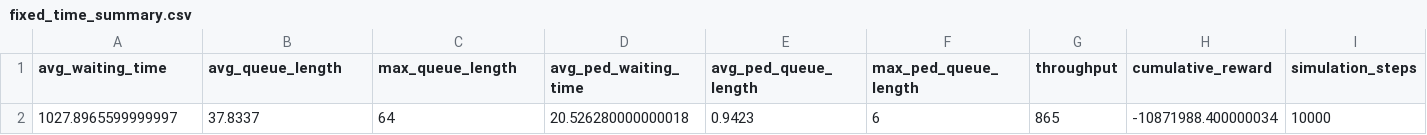
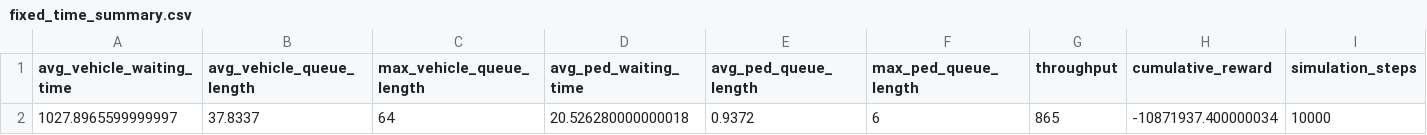
Before and after one commit to jasonclone/StopGuardian, a CSV file: results/fixed_time_summary.csv, drawn as a sheet.

Commit message:
fixed ped queue count at spawn

```diff
--- a/results/fixed_time_summary.csv
+++ b/results/fixed_time_summary.csv
@@ -1,2 +1,2 @@
-avg_waiting_time,avg_queue_length,max_queue_length,avg_ped_waiting_time,avg_ped_queue_length,max_ped_queue_length,throughput,cumulative_reward,simulation_steps
-1027.8965599999997,37.8337,64,20.526280000000018,0.9423,6,865,-10871988.400000034,10000
+avg_vehicle_waiting_time,avg_vehicle_queue_length,max_vehicle_queue_length,avg_ped_waiting_time,avg_ped_queue_length,max_ped_queue_length,throughput,cumulative_reward,simulation_steps
+1027.8965599999997,37.8337,64,20.526280000000018,0.9372,6,865,-10871937.400000034,10000
```
Also changed, not shown: 3 other files.
